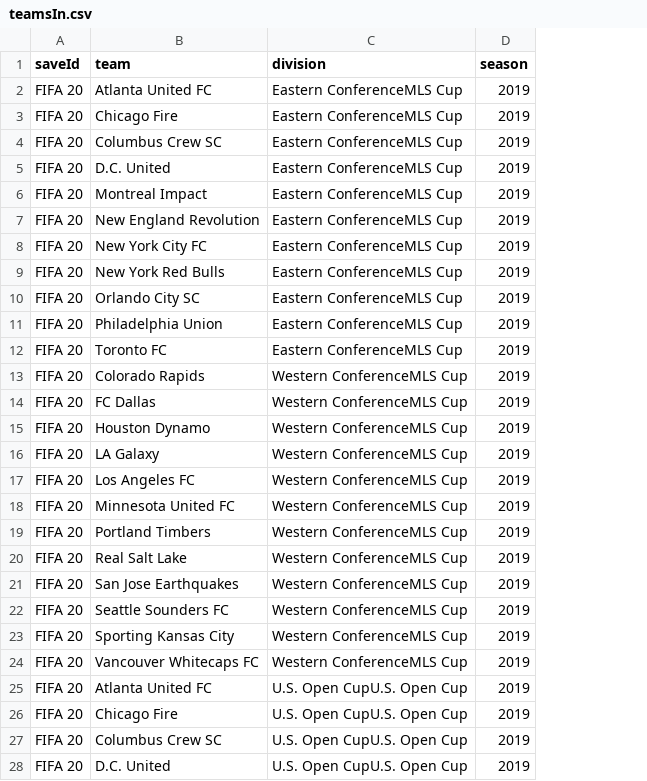
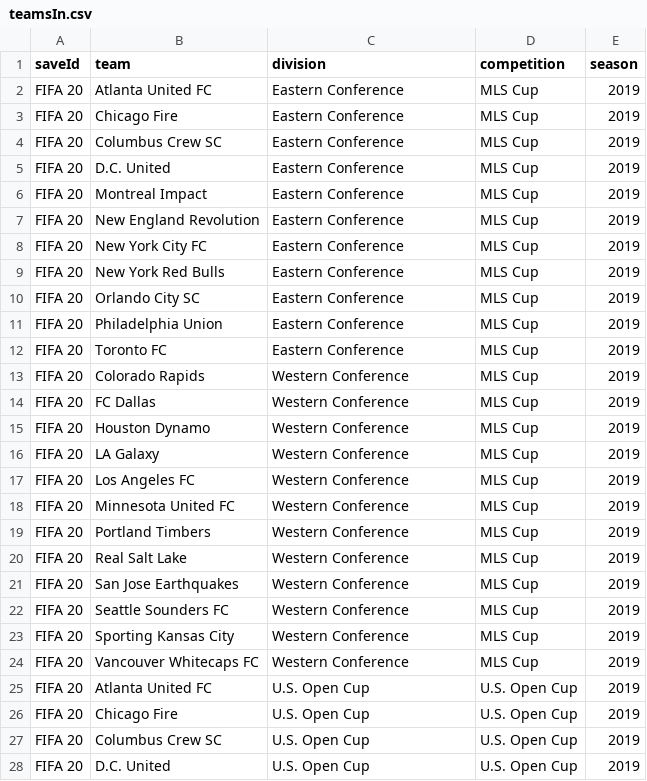
Before and after one commit to jaymirecki/fifaUI, a CSV file: database/teamsIn.csv, drawn as a sheet; only a part is shown; the diff covers the shown part only; the diff names each change by its address in the sheet, - before the commit and + after, or states it on an @@ line.

```diff
--- a/database/teamsIn.csv
+++ b/database/teamsIn.csv
+column D (competition), rows 2-28: MLS Cup | MLS Cup | MLS Cup | MLS Cup | MLS Cup | MLS Cup | MLS Cup | MLS Cup | MLS Cup | MLS Cup | MLS Cup | MLS Cup | MLS Cup | MLS Cup | MLS Cup | MLS Cup | MLS Cup | MLS Cup | MLS Cup | MLS Cup | MLS Cup | MLS Cup | MLS Cup | U.S. Open Cup | U.S. Open Cup | U.S. Open Cup | U.S. Open Cup
-C2:C12 (division): Eastern ConferenceMLS Cup
+C2:C12 (division): Eastern Conference
-C13:C24 (division): Western ConferenceMLS Cup
+C13:C24 (division): Western Conference
-C25:C28 (division): U.S. Open CupU.S. Open Cup
+C25:C28 (division): U.S. Open Cup
```
Also changed, not shown: 20 added rows and 19 edited cells elsewhere in this file, database/teams.csv, 19 other files.
